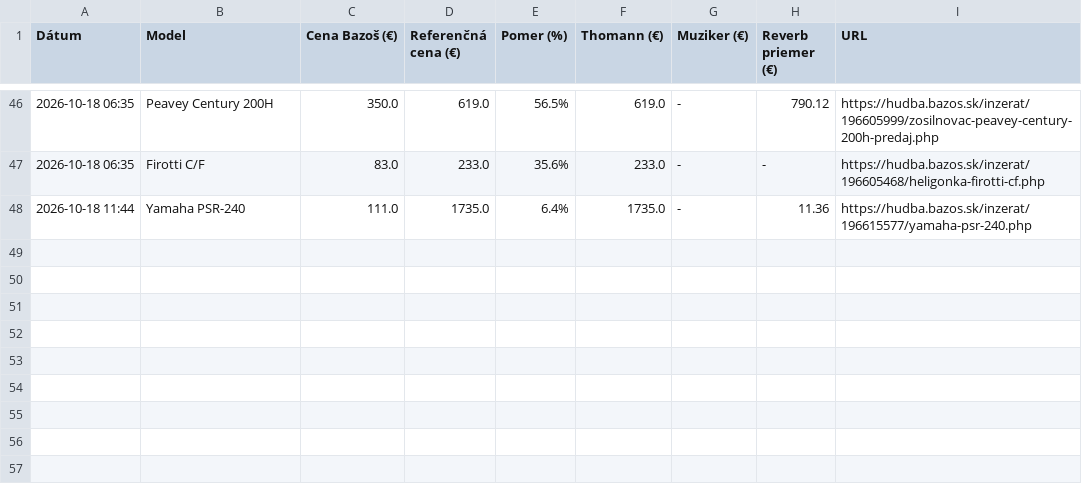
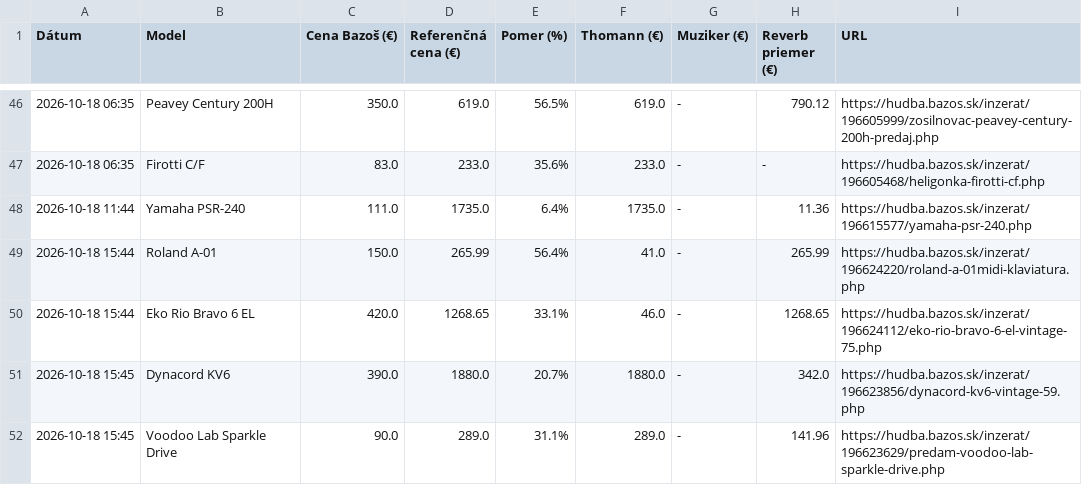
Before and after one commit to kamilfilka-collab/bazos, a CSV file: vyhodne_inzeraty.csv, drawn as a sheet; only a part is shown, gaps mark what is left out.

```diff
--- a/vyhodne_inzeraty.csv
+++ b/vyhodne_inzeraty.csv
@@ -48 +48,5 @@ Dátum,Model,Cena Bazoš (€),Referenčná cena (€),Pomer (%),Thomann (€),M
 2026-10-18 11:44,Yamaha PSR-240,111.0,1735.0,6.4%,1735.0,-,11.36,https://hudba.bazos.sk/inzerat/196615577/yamaha-psr-240.php
+2026-10-18 15:44,Roland A-01,150.0,265.99,56.4%,41.0,-,265.99,https://hudba.bazos.sk/inzerat/196624220/roland-a-01midi-klaviatura.php
+2026-10-18 15:44,Eko Rio Bravo 6 EL,420.0,1268.65,33.1%,46.0,-,1268.65,https://hudba.bazos.sk/inzerat/196624112/eko-rio-bravo-6-el-vintage-75.php
+2026-10-18 15:45,Dynacord KV6,390.0,1880.0,20.7%,1880.0,-,342.0,https://hudba.bazos.sk/inzerat/196623856/dynacord-kv6-vintage-59.php
+2026-10-18 15:45,Voodoo Lab Sparkle Drive,90.0,289.0,31.1%,289.0,-,141.96,https://hudba.bazos.sk/inzerat/196623629/predam-voodoo-lab-sparkle-drive.php
```
Also changed, not shown: 1 other file.
